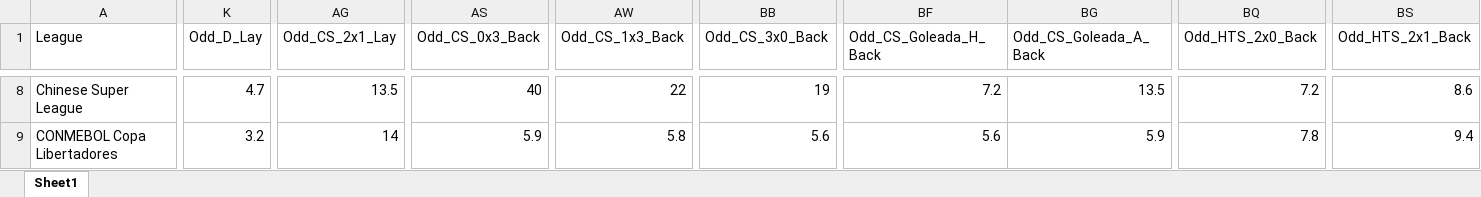
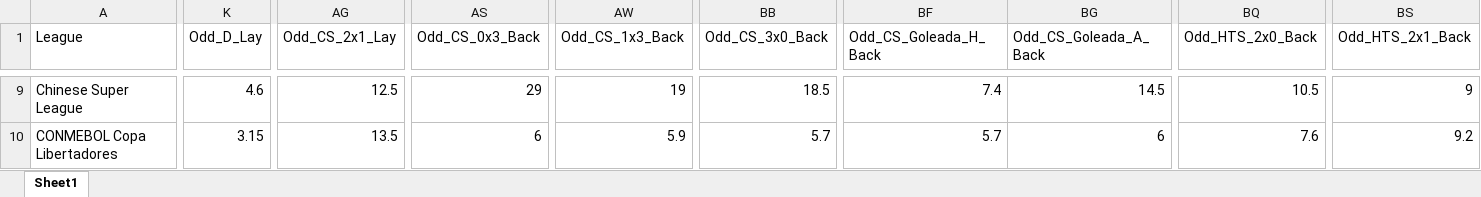
Before and after one commit to mtprado88/jogos_betfair, an Excel workbook: Jogos_do_Dia_Betfair_Back_Lay_2026-08-18.xlsx, sheet Sheet1, drawn as a sheet; only a part is shown, gaps mark what is left out; values as stored, in another font and other column widths than the file's, no borders; addresses are those after the commit; the diff covers the shown part only; the diff names each change by its address in the sheet, - before the commit and + after, or states it on an @@ line.

```diff
--- a/Jogos_do_Dia_Betfair_Back_Lay_2026-08-18.xlsx (sheet Sheet1)
+++ b/Jogos_do_Dia_Betfair_Back_Lay_2026-08-18.xlsx (sheet Sheet1)
-K9 (Odd_D_Lay): 4.7
+K9 (Odd_D_Lay): 4.6
-AG9 (Odd_CS_2x1_Lay): 13.5
+AG9 (Odd_CS_2x1_Lay): 12.5
-AS9 (Odd_CS_0x3_Back): 40
+AS9 (Odd_CS_0x3_Back): 29
-AW9 (Odd_CS_1x3_Back): 22
+AW9 (Odd_CS_1x3_Back): 19
-BB9 (Odd_CS_3x0_Back): 19
+BB9 (Odd_CS_3x0_Back): 18.5
-BF9 (Odd_CS_Goleada_H_Back): 7.2
+BF9 (Odd_CS_Goleada_H_Back): 7.4
-BG9 (Odd_CS_Goleada_A_Back): 13.5
+BG9 (Odd_CS_Goleada_A_Back): 14.5
-BQ9 (Odd_HTS_2x0_Back): 7.2
+BQ9 (Odd_HTS_2x0_Back): 10.5
-BS9 (Odd_HTS_2x1_Back): 8.6
+BS9 (Odd_HTS_2x1_Back): 9
-K10 (Odd_D_Lay): 3.2
+K10 (Odd_D_Lay): 3.15
-AG10 (Odd_CS_2x1_Lay): 14
+AG10 (Odd_CS_2x1_Lay): 13.5
-AS10 (Odd_CS_0x3_Back): 5.9
+AS10 (Odd_CS_0x3_Back): 6
-AW10 (Odd_CS_1x3_Back): 5.8
+AW10 (Odd_CS_1x3_Back): 5.9
-BB10 (Odd_CS_3x0_Back): 5.6
+BB10 (Odd_CS_3x0_Back): 5.7
-BF10 (Odd_CS_Goleada_H_Back): 5.6
+BF10 (Odd_CS_Goleada_H_Back): 5.7
-BG10 (Odd_CS_Goleada_A_Back): 5.9
+BG10 (Odd_CS_Goleada_A_Back): 6
-BQ10 (Odd_HTS_2x0_Back): 7.8
+BQ10 (Odd_HTS_2x0_Back): 7.6
-BS10 (Odd_HTS_2x1_Back): 9.4
+BS10 (Odd_HTS_2x1_Back): 9.2
```
Also changed, not shown: 1 added row and 295 edited cells elsewhere in this sheet.
